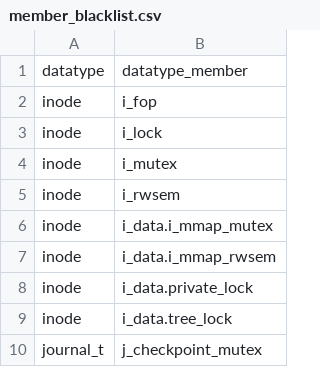
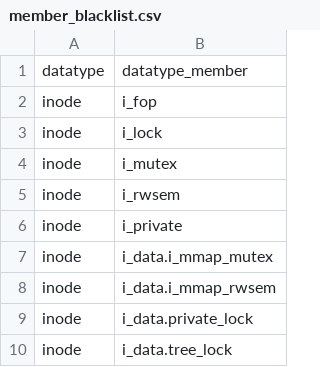
Before and after one commit to merlinscholz/lockdoc-tools, a CSV file: data/member_blacklist.csv, drawn as a sheet; only a part is shown; the shorter side is filled out with more unchanged rows; the diff names each change by its address in the sheet, - before the commit and + after, or states it on an @@ line.

Commit message:
Blacklist inode.i_private
inode.i_private is private field for the use by a driver or a filesystem.
Hence, the locking is subject to the specific owner of an inode.
We therefore do not try to derive any locking rule for it.

```diff
--- a/data/member_blacklist.csv
+++ b/data/member_blacklist.csv
+row 6: inode | i_private
```
